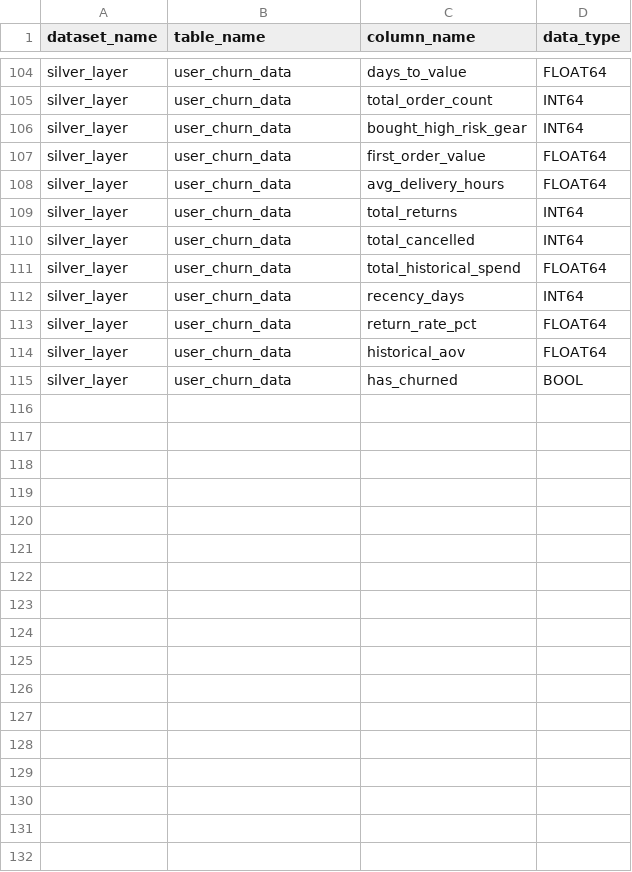
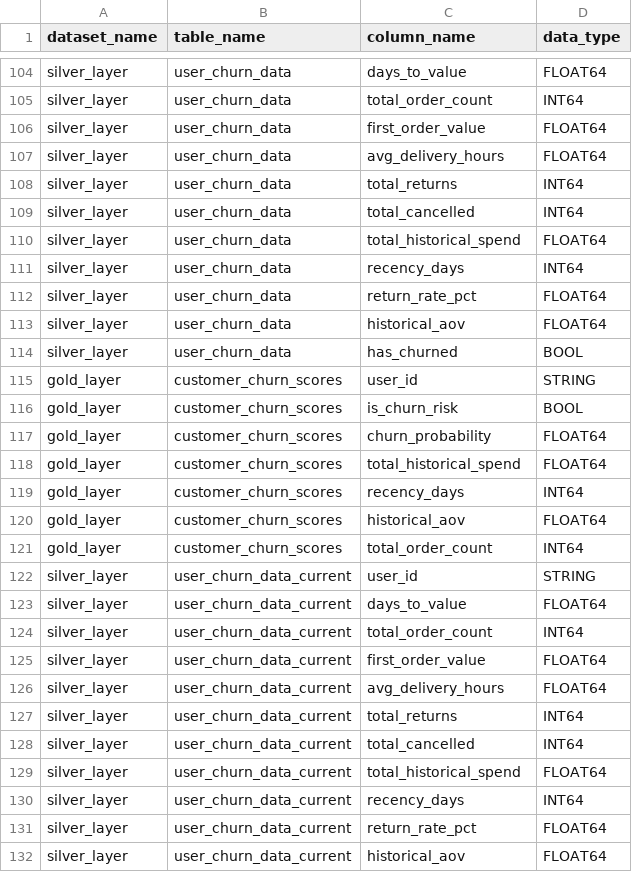
Before and after one commit to KarolisLovesData/Governed-Text-to-SQL-RAG-Engine, a CSV file: data/Apex Table Schemas.csv, drawn as a sheet; only a part is shown, gaps mark what is left out; removed rows and columns are numbered as before the commit, all else as after; the diff names each change by its address in the sheet, - before the commit and + after, or states it on an @@ line.

```diff
--- a/data/Apex Table Schemas.csv
+++ b/data/Apex Table Schemas.csv
-row 106: silver_layer | user_churn_data | bought_high_risk_gear | INT64
+row 115: gold_layer | customer_churn_scores | user_id | STRING
+row 116: gold_layer | customer_churn_scores | is_churn_risk | BOOL
+row 117: gold_layer | customer_churn_scores | churn_probability | FLOAT64
+row 118: gold_layer | customer_churn_scores | total_historical_spend | FLOAT64
+row 119: gold_layer | customer_churn_scores | recency_days | INT64
+row 120: gold_layer | customer_churn_scores | historical_aov | FLOAT64
+row 121: gold_layer | customer_churn_scores | total_order_count | INT64
+row 122: silver_layer | user_churn_data_current | user_id | STRING
+row 123: silver_layer | user_churn_data_current | days_to_value | FLOAT64
+row 124: silver_layer | user_churn_data_current | total_order_count | INT64
+row 125: silver_layer | user_churn_data_current | first_order_value | FLOAT64
+row 126: silver_layer | user_churn_data_current | avg_delivery_hours | FLOAT64
+row 127: silver_layer | user_churn_data_current | total_returns | INT64
+row 128: silver_layer | user_churn_data_current | total_cancelled | INT64
+row 129: silver_layer | user_churn_data_current | total_historical_spend | FLOAT64
+row 130: silver_layer | user_churn_data_current | recency_days | INT64
+row 131: silver_layer | user_churn_data_current | return_rate_pct | FLOAT64
+row 132: silver_layer | user_churn_data_current | historical_aov | FLOAT64
```
Also changed, not shown: 16 other files.
